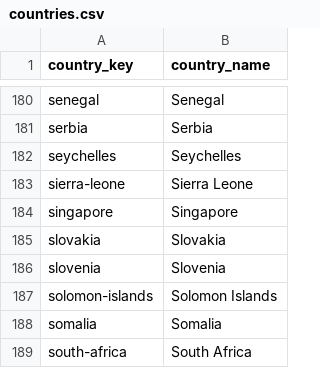
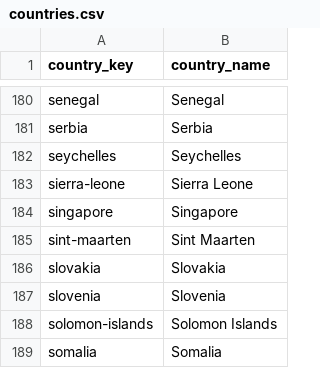
Before and after one commit to ramialfahham/football-data-pipeline, a CSV file: dbt_project/seeds/countries.csv, drawn as a sheet; only a part is shown, gaps mark what is left out; the shorter side is filled out with more unchanged rows; the diff names each change by its address in the sheet, - before the commit and + after, or states it on an @@ line.

```diff
--- a/dbt_project/seeds/countries.csv
+++ b/dbt_project/seeds/countries.csv
+row 185: sint-maarten | Sint Maarten
```
Also changed, not shown: 5 other files.
